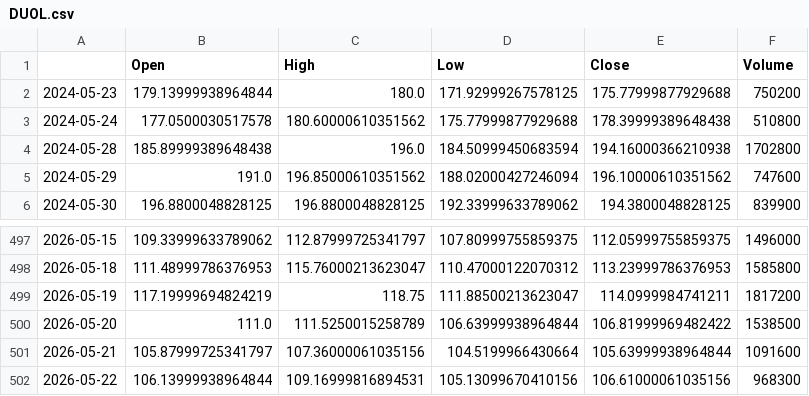
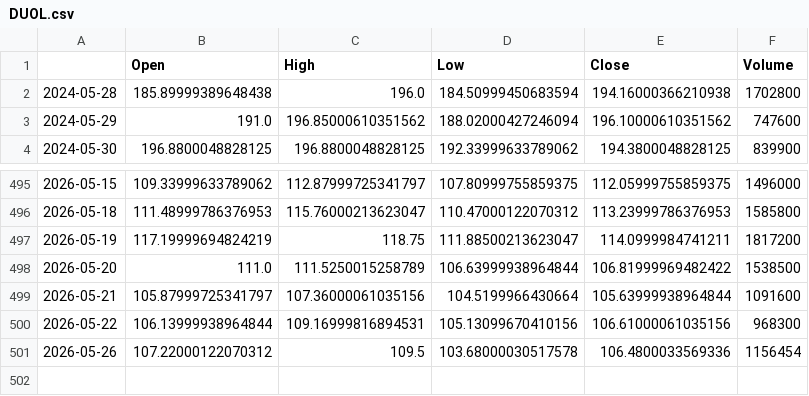
Before and after one commit to LYDIALI16/portfolio-engine, a CSV file: data/us/DUOL.csv, drawn as a sheet; only a part is shown, gaps mark what is left out.

```diff
--- a/data/us/DUOL.csv
+++ b/data/us/DUOL.csv
@@ -1,4 +1,2 @@
 ,Open,High,Low,Close,Volume
-2024-05-23,179.13999938964844,180.0,171.92999267578125,175.77999877929688,750200
-2024-05-24,177.0500030517578,180.60000610351562,175.77999877929688,178.39999389648438,510800
 2024-05-28,185.89999389648438,196.0,184.50999450683594,194.16000366210938,1702800
@@ -502 +500,2 @@
 2026-05-22,106.13999938964844,109.16999816894531,105.13099670410156,106.61000061035156,968300
+2026-05-26,107.22000122070312,109.5,103.68000030517578,106.4800033569336,1156454
```
Also changed, not shown: data/us/AVGO.csv, data/us/IBKR.csv, 5 other files.
